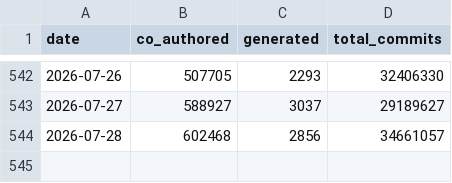
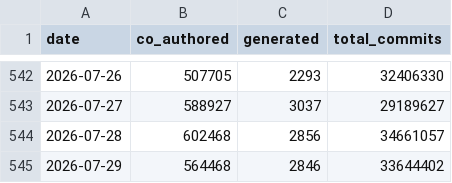
Before and after one commit to AlbGri/claude-github-monitor, a CSV file: data/claude_commits_daily.csv, drawn as a sheet; only a part is shown, gaps mark what is left out.

```diff
--- a/data/claude_commits_daily.csv
+++ b/data/claude_commits_daily.csv
@@ -544 +544,2 @@ date,co_authored,generated,total_commits
 2026-07-28,602468,2856,34661057
+2026-07-29,564468,2846,33644402
```
